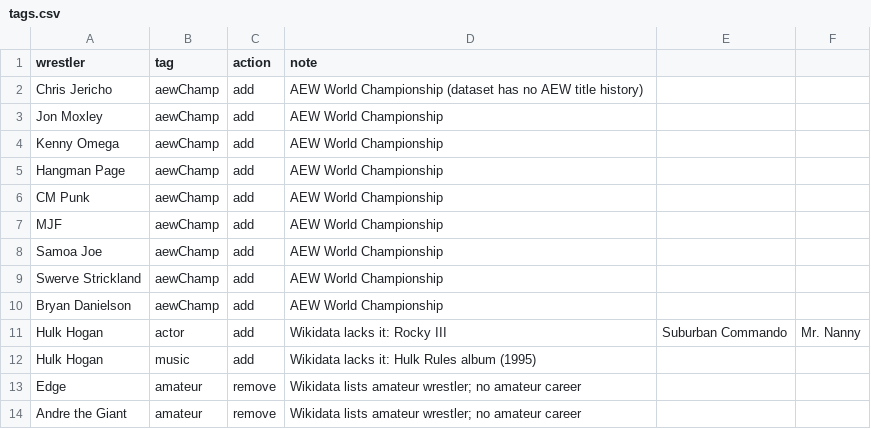
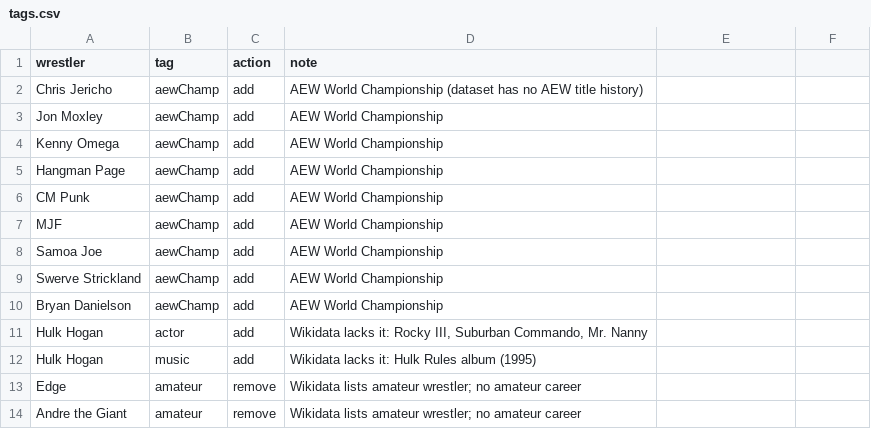
Before and after one commit to beardednotary/the-push, a CSV file: data/curation/tags.csv, drawn as a sheet.

```diff
--- a/data/curation/tags.csv
+++ b/data/curation/tags.csv
@@ -10,3 +10,3 @@ Swerve Strickland,aewChamp,add,AEW World Championship
 Bryan Danielson,aewChamp,add,AEW World Championship
-Hulk Hogan,actor,add,Wikidata lacks it: Rocky III, Suburban Commando, Mr. Nanny
+Hulk Hogan,actor,add,"Wikidata lacks it: Rocky III, Suburban Commando, Mr. Nanny"
 Hulk Hogan,music,add,Wikidata lacks it: Hulk Rules album (1995)
```
Also changed, not shown: 2 other files.
